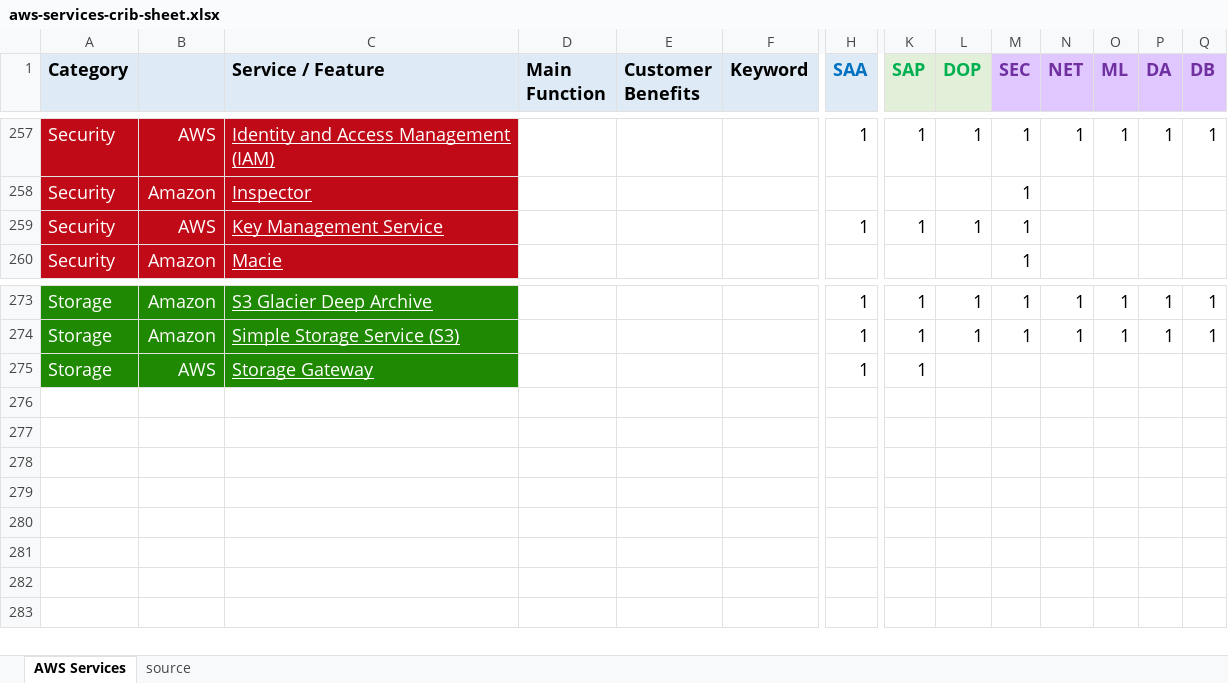
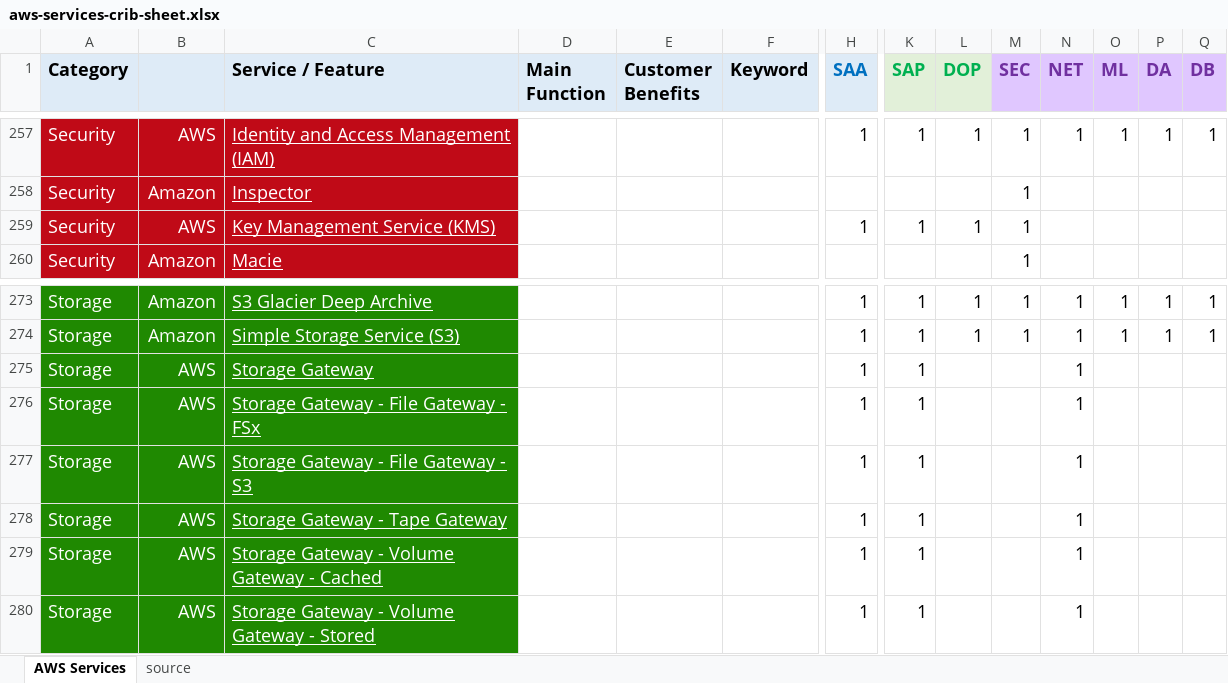
Before and after one commit to corbuno/aws-services-crib-sheet, an Excel workbook: aws-services-crib-sheet.xlsx, sheet AWS Services, drawn as a sheet; only a part is shown, gaps mark what is left out; values as stored, in another font and other column widths than the file's, no borders; rows hold the shown columns only; the diff names each change by its address in the sheet, - before the commit and + after, or states it on an @@ line.

Commit message:
StorageGw expanded

```diff
--- a/aws-services-crib-sheet.xlsx (sheet AWS Services)
+++ b/aws-services-crib-sheet.xlsx (sheet AWS Services)
-C259 (Service / Feature): Key Management Service
+C259 (Service / Feature): Key Management Service (KMS)
-N275 (NET): (empty)
+N275 (NET): 1
+row 276: Storage | AWS | Storage Gateway - File Gateway - FSx |  |  |  | 1 | 1 |  |  | 1
+row 277: Storage | AWS | Storage Gateway - File Gateway - S3 |  |  |  | 1 | 1 |  |  | 1
+row 278: Storage | AWS | Storage Gateway - Tape Gateway |  |  |  | 1 | 1 |  |  | 1
+row 279: Storage | AWS | Storage Gateway - Volume Gateway - Cached |  |  |  | 1 | 1 |  |  | 1
+row 280: Storage | AWS | Storage Gateway - Volume Gateway - Stored |  |  |  | 1 | 1 |  |  | 1
```
